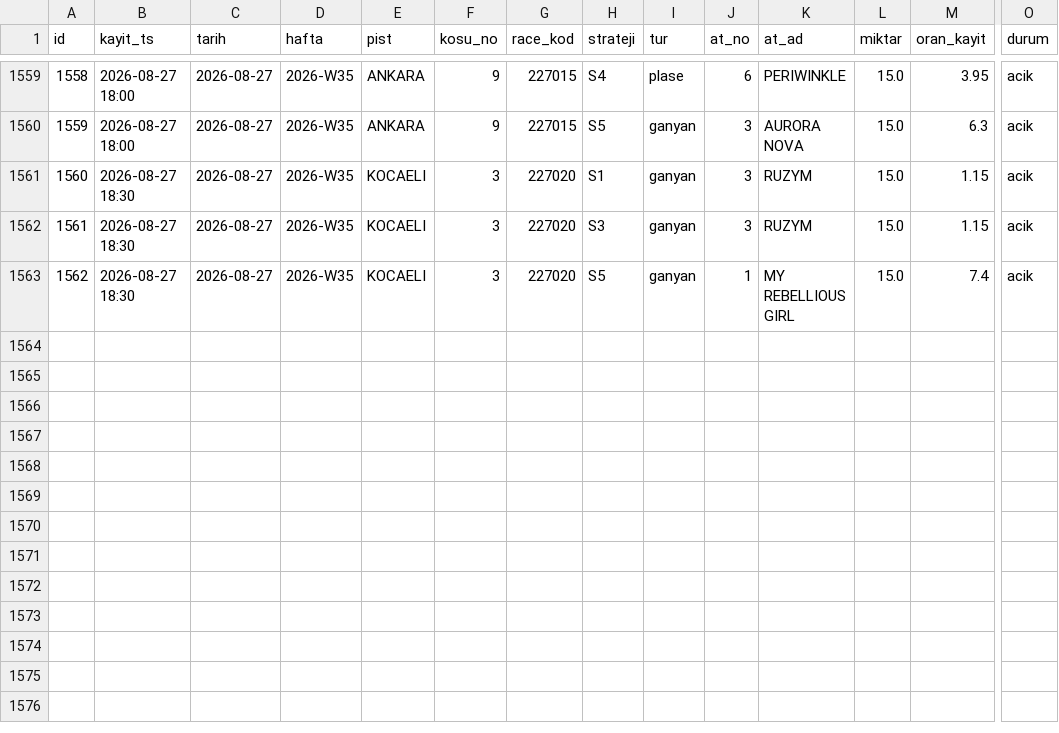
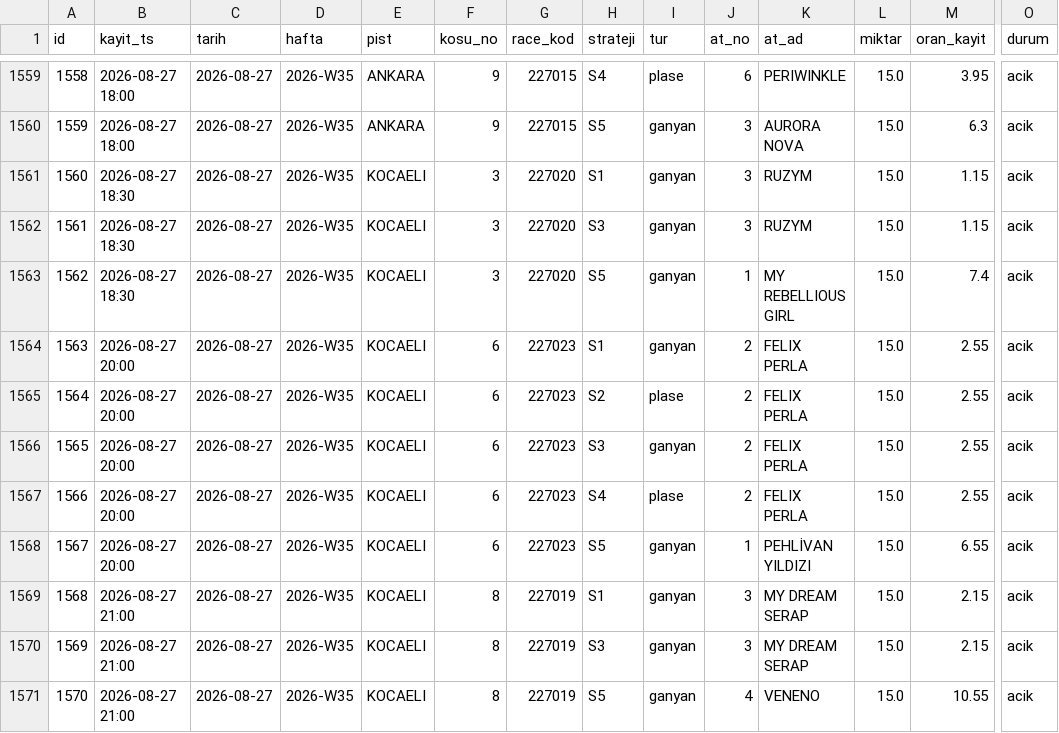
Before and after one commit to umut19171917/at-tjk-sistem, a CSV file: veri/paper_kupon.csv, drawn as a sheet; only a part is shown, gaps mark what is left out; rows hold the shown columns only; the diff names each change by its address in the sheet, - before the commit and + after, or states it on an @@ line.

```diff
--- a/veri/paper_kupon.csv
+++ b/veri/paper_kupon.csv
+row 1564: 1563 | 2026-08-27 20:00 | 2026-08-27 | 2026-W35 | KOCAELI | 6 | 227023 | S1 | ganyan | 2 | FELIX PERLA | 15.0 | 2.55 | acik
+row 1565: 1564 | 2026-08-27 20:00 | 2026-08-27 | 2026-W35 | KOCAELI | 6 | 227023 | S2 | plase | 2 | FELIX PERLA | 15.0 | 2.55 | acik
+row 1566: 1565 | 2026-08-27 20:00 | 2026-08-27 | 2026-W35 | KOCAELI | 6 | 227023 | S3 | ganyan | 2 | FELIX PERLA | 15.0 | 2.55 | acik
+row 1567: 1566 | 2026-08-27 20:00 | 2026-08-27 | 2026-W35 | KOCAELI | 6 | 227023 | S4 | plase | 2 | FELIX PERLA | 15.0 | 2.55 | acik
+row 1568: 1567 | 2026-08-27 20:00 | 2026-08-27 | 2026-W35 | KOCAELI | 6 | 227023 | S5 | ganyan | 1 | PEHLİVAN YILDIZI | 15.0 | 6.55 | acik
+row 1569: 1568 | 2026-08-27 21:00 | 2026-08-27 | 2026-W35 | KOCAELI | 8 | 227019 | S1 | ganyan | 3 | MY DREAM SERAP | 15.0 | 2.15 | acik
+row 1570: 1569 | 2026-08-27 21:00 | 2026-08-27 | 2026-W35 | KOCAELI | 8 | 227019 | S3 | ganyan | 3 | MY DREAM SERAP | 15.0 | 2.15 | acik
+row 1571: 1570 | 2026-08-27 21:00 | 2026-08-27 | 2026-W35 | KOCAELI | 8 | 227019 | S5 | ganyan | 4 | VENENO | 15.0 | 10.55 | acik
```
Also changed, not shown: veri/defter.csv, 6 other files.
